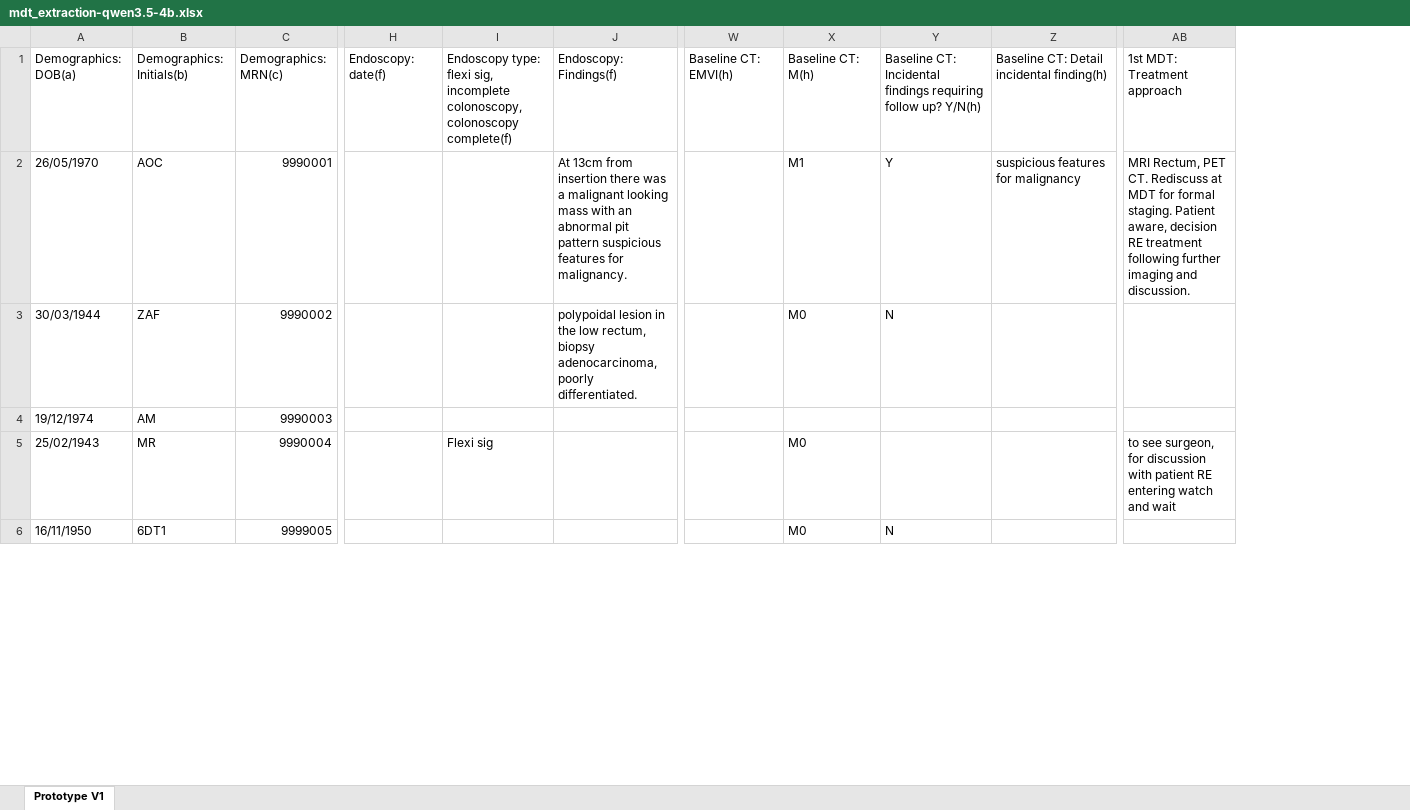
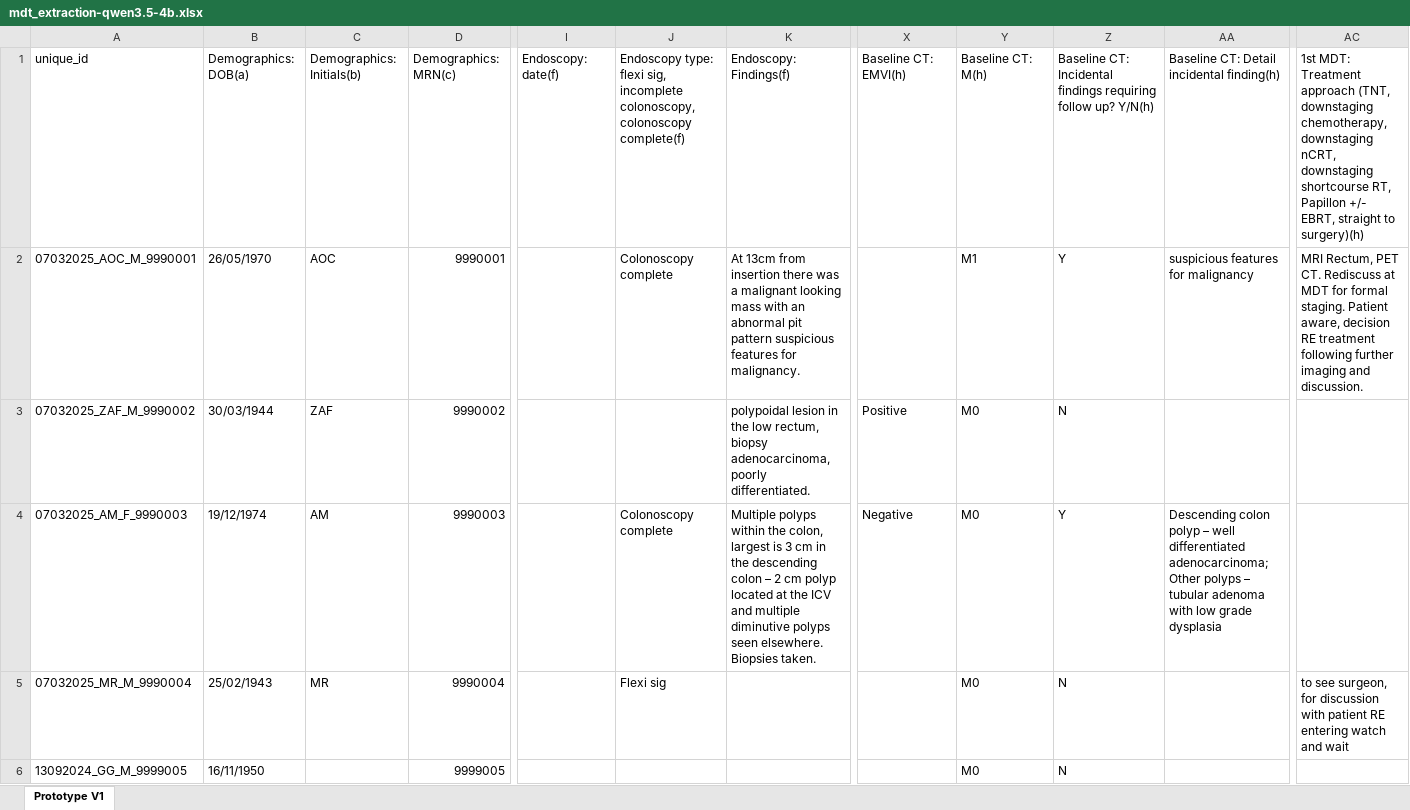
Before and after one commit to EndryuN/Clinical-AI, an Excel workbook: extraction_results/mdt_extraction-qwen3.5-4b.xlsx, sheet Prototype V1, drawn as a sheet; only a part is shown, gaps mark what is left out; values as stored, in another font and other column widths than the file's, no cell formats; removed rows and columns are numbered as before the commit, all else as after; the diff covers the shown part only; the diff names each change by its address in the sheet, - before the commit and + after, or states it on an @@ line.

```diff
--- a/extraction_results/mdt_extraction-qwen3.5-4b.xlsx (sheet Prototype V1)
+++ b/extraction_results/mdt_extraction-qwen3.5-4b.xlsx (sheet Prototype V1)
+column A, rows 1-6: unique_id | 07032025_AOC_M_9990001 | 07032025_ZAF_M_9990002 | 07032025_AM_F_9990003 | 07032025_MR_M_9990004 | 13092024_GG_M_9999005
-column B, rows 1-6: Demographics: Initials(b) | AOC | ZAF | AM | MR | 6DT1
+column C, rows 1-5: Demographics: Initials(b) | AOC | ZAF | AM | MR
-AC1: …Treatment approach
+AC1: …Treatment approach (TNT, downstaging chemotherapy, downstaging nCRT, downstaging shortcourse RT, Papillon +/- EBRT, straight to surgery)(h)
-J2: (empty)
+J2: Colonoscopy complete
-X3: (empty)
+X3: Positive
-J4: (empty)
+J4: Colonoscopy complete
-K4: (empty)
+K4: Multiple polyps within the colon, largest is 3 cm in the descending colon – 2 cm polyp located at the ICV and multiple diminutive polyps seen elsewhere. Biopsies taken.
-X4: (empty)
+X4: Negative
-Y4: (empty)
+Y4: M0
-Z4: (empty)
+Z4: Y
-AA4: (empty)
+AA4: Descending colon polyp – well differentiated adenocarcinoma; Other polyps – tubular adenoma with low grade dysplasia
-Z5: (empty)
+Z5: N
```
Also changed, not shown: 1 added row and 37 edited cells elsewhere in this sheet, cell formats, 1 other file.
